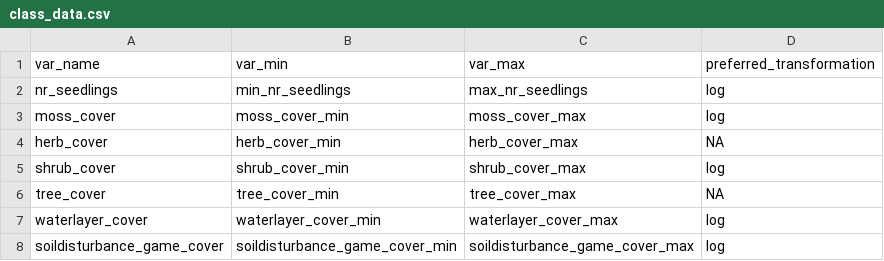
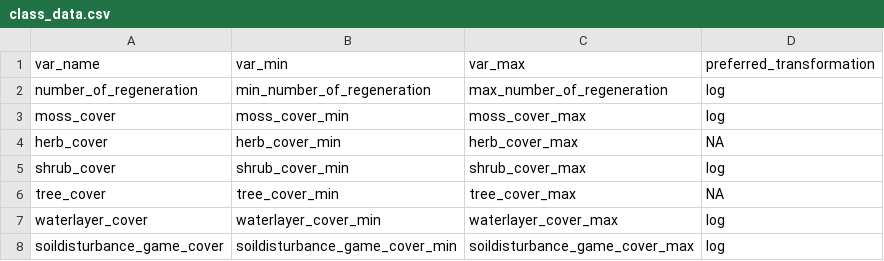
Before and after one commit to inbo/forrescalc, a CSV file: inst/extdata/class_data.csv, drawn as a sheet; removed rows and columns are numbered as before the commit, all else as after; the diff names each change by its address in the sheet, - before the commit and + after, or states it on an @@ line.

Commit message:
hernoem interval van regeneration in tabel class_data

```diff
--- a/inst/extdata/class_data.csv
+++ b/inst/extdata/class_data.csv
-row 2: nr_seedlings | min_nr_seedlings | max_nr_seedlings | log
+row 2: number_of_regeneration | min_number_of_regeneration | max_number_of_regeneration | log
```
Also changed, not shown: 1 other file.
